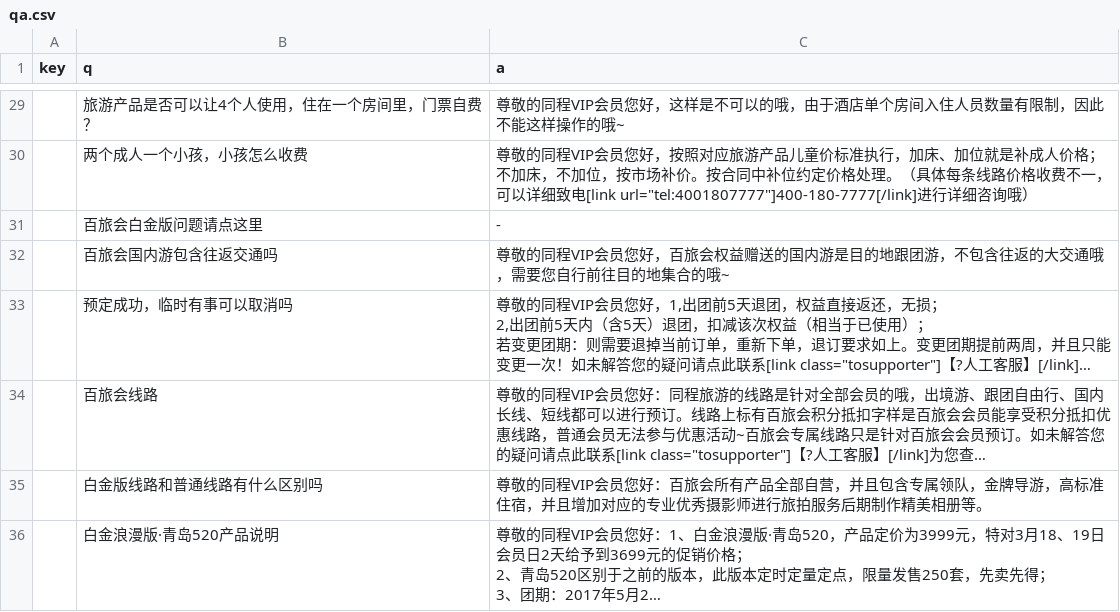
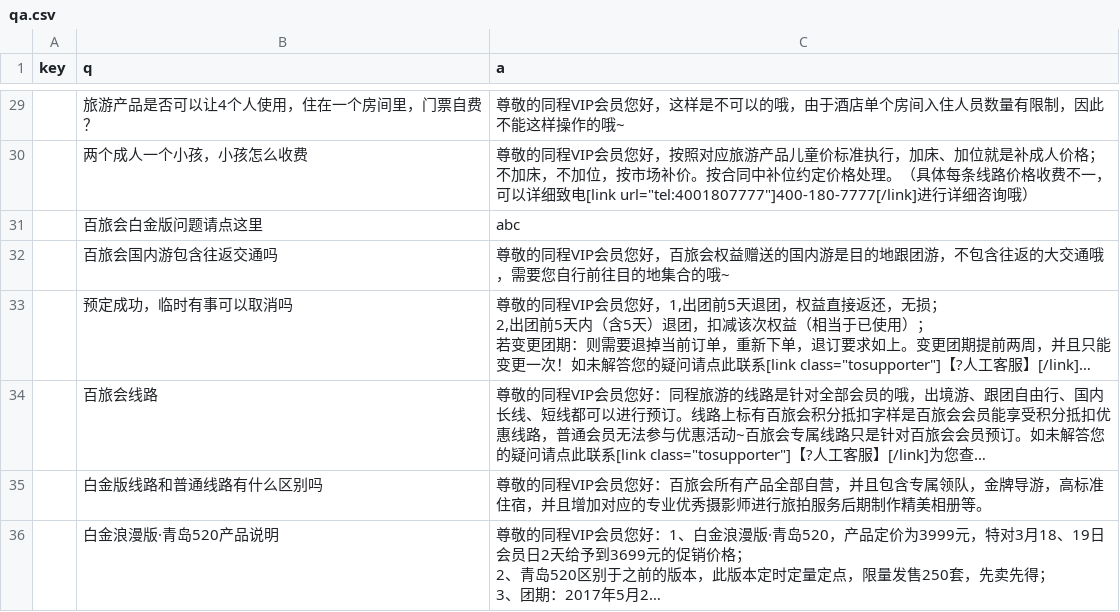
Before and after one commit to stevenyesz/wxbot, a CSV file: qa.csv, drawn as a sheet; only a part is shown, gaps mark what is left out; long unchanged cells end in ….

Commit message:
Update qa.csv

```diff
--- a/qa.csv
+++ b/qa.csv
@@ -31,3 +31,3 @@ key,q,a
 ,两个成人一个小孩，小孩怎么收费,"尊敬的同程VIP会员您好，按照对应旅游产品儿童价标准执行，加床、加位就是补成人价格；不加床，不加位，按市场补价。按合同中补位约定价格处理。（具体每条线路价格收费不一，可以详细致电[link url=""tel:4001807777""]400-180-7777[/link]进行详细咨询哦）"
-,百旅会白金版问题请点这里,-
+,百旅会白金版问题请点这里,abc
 ,百旅会国内游包含往返交通吗,尊敬的同程VIP会员您好，百旅会权益赠送的国内游是目的地跟团游，不包含往返的大交通哦，需要您自行前往目的地集合的哦~
```
